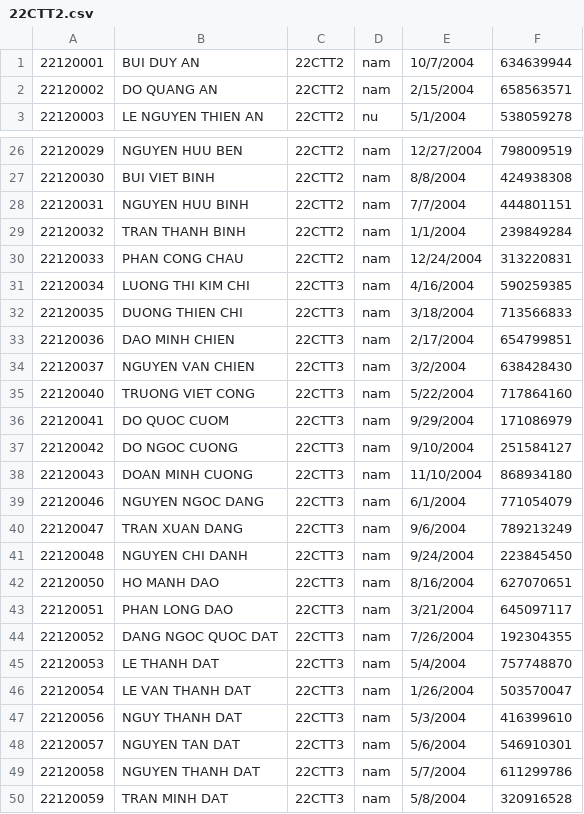
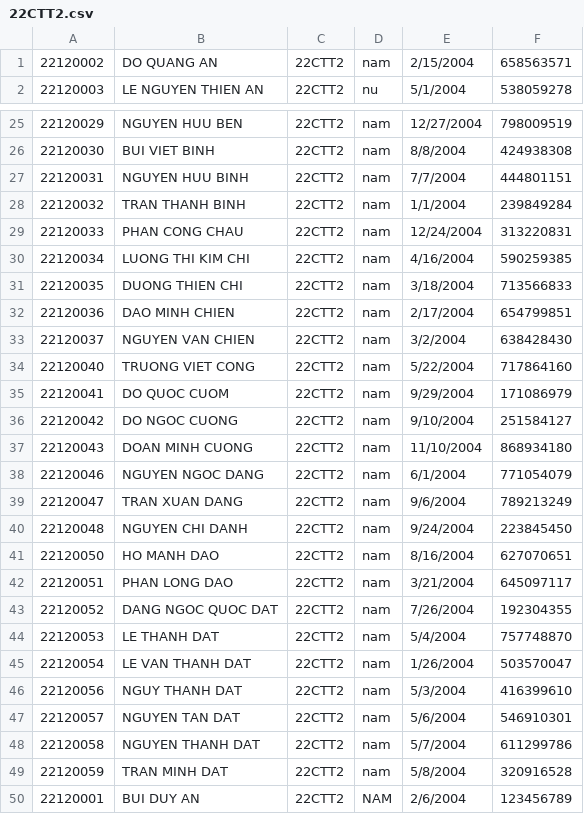
Before and after one commit to binhblackthui/Project, a CSV file: Project/Project/Lop/22CTT2.csv, drawn as a sheet; only a part is shown, gaps mark what is left out.

```diff
--- a/Project/Project/Lop/22CTT2.csv
+++ b/Project/Project/Lop/22CTT2.csv
@@ -1,2 +1 @@
-22120001,BUI DUY AN,22CTT2,nam,10/7/2004,634639944,
 22120002,DO QUANG AN,22CTT2,nam,2/15/2004,658563571,
@@ -30,21 +29,22 @@
 22120033,PHAN CONG CHAU,22CTT2,nam,12/24/2004,313220831,
-22120034,LUONG THI KIM CHI,22CTT3,nam,4/16/2004,590259385,
-22120035,DUONG THIEN CHI,22CTT3,nam,3/18/2004,713566833,
-22120036,DAO MINH CHIEN,22CTT3,nam,2/17/2004,654799851,
-22120037,NGUYEN VAN CHIEN,22CTT3,nam,3/2/2004,638428430,
-22120040,TRUONG VIET CONG,22CTT3,nam,5/22/2004,717864160,
-22120041,DO QUOC CUOM,22CTT3,nam,9/29/2004,171086979,
-22120042,DO NGOC CUONG,22CTT3,nam,9/10/2004,251584127,
-22120043,DOAN MINH CUONG,22CTT3,nam,11/10/2004,868934180,
-22120046,NGUYEN NGOC DANG,22CTT3,nam,6/1/2004,771054079,
-22120047,TRAN XUAN DANG,22CTT3,nam,9/6/2004,789213249,
-22120048,NGUYEN CHI DANH,22CTT3,nam,9/24/2004,223845450,
-22120050,HO MANH DAO,22CTT3,nam,8/16/2004,627070651,
-22120051,PHAN LONG DAO,22CTT3,nam,3/21/2004,645097117,
-22120052,DANG NGOC QUOC DAT,22CTT3,nam,7/26/2004,192304355,
-22120053,LE THANH DAT,22CTT3,nam,5/4/2004,757748870,
-22120054,LE VAN THANH DAT,22CTT3,nam,1/26/2004,503570047,
-22120056,NGUY THANH DAT,22CTT3,nam,5/3/2004,416399610,
-22120057,NGUYEN TAN DAT,22CTT3,nam,5/6/2004,546910301,
-22120058,NGUYEN THANH DAT,22CTT3,nam,5/7/2004,611299786,
-22120059,TRAN MINH DAT,22CTT3,nam,5/8/2004,320916528,
+22120034,LUONG THI KIM CHI,22CTT2,nam,4/16/2004,590259385,
+22120035,DUONG THIEN CHI,22CTT2,nam,3/18/2004,713566833,
+22120036,DAO MINH CHIEN,22CTT2,nam,2/17/2004,654799851,
+22120037,NGUYEN VAN CHIEN,22CTT2,nam,3/2/2004,638428430,
+22120040,TRUONG VIET CONG,22CTT2,nam,5/22/2004,717864160,
+22120041,DO QUOC CUOM,22CTT2,nam,9/29/2004,171086979,
+22120042,DO NGOC CUONG,22CTT2,nam,9/10/2004,251584127,
+22120043,DOAN MINH CUONG,22CTT2,nam,11/10/2004,868934180,
+22120046,NGUYEN NGOC DANG,22CTT2,nam,6/1/2004,771054079,
+22120047,TRAN XUAN DANG,22CTT2,nam,9/6/2004,789213249,
+22120048,NGUYEN CHI DANH,22CTT2,nam,9/24/2004,223845450,
+22120050,HO MANH DAO,22CTT2,nam,8/16/2004,627070651,
+22120051,PHAN LONG DAO,22CTT2,nam,3/21/2004,645097117,
+22120052,DANG NGOC QUOC DAT,22CTT2,nam,7/26/2004,192304355,
+22120053,LE THANH DAT,22CTT2,nam,5/4/2004,757748870,
+22120054,LE VAN THANH DAT,22CTT2,nam,1/26/2004,503570047,
+22120056,NGUY THANH DAT,22CTT2,nam,5/3/2004,416399610,
+22120057,NGUYEN TAN DAT,22CTT2,nam,5/6/2004,546910301,
+22120058,NGUYEN THANH DAT,22CTT2,nam,5/7/2004,611299786,
+22120059,TRAN MINH DAT,22CTT2,nam,5/8/2004,320916528,
+22120001,BUI DUY AN,22CTT2,NAM,2/6/2004,123456789,
```
Also changed, not shown: Project/Project/22CTT2.csv, Project/Project/Lop/danh sach lop.csv, 5 other files.
